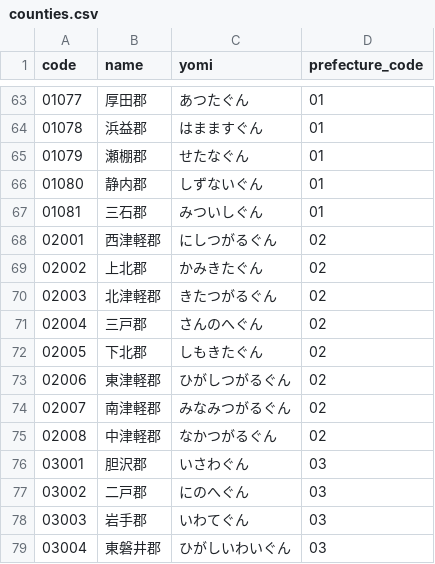
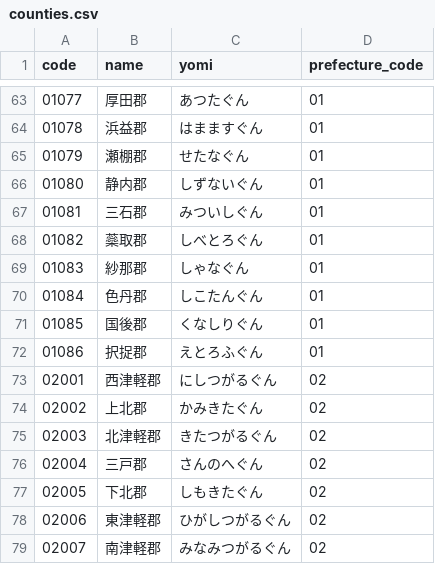
Before and after one commit to moriokumura/munigraph, a CSV file: public/data/counties.csv, drawn as a sheet; only a part is shown, gaps mark what is left out; the shorter side is filled out with more unchanged rows.

```diff
--- a/public/data/counties.csv
+++ b/public/data/counties.csv
@@ -67,2 +67,7 @@ code,name,yomi,prefecture_code
 01081,三石郡,みついしぐん,01
+01082,蘂取郡,しべとろぐん,01
+01083,紗那郡,しゃなぐん,01
+01084,色丹郡,しこたんぐん,01
+01085,国後郡,くなしりぐん,01
+01086,択捉郡,えとろふぐん,01
 02001,西津軽郡,にしつがるぐん,02
```
Also changed, not shown: public/data/change_events.csv, 3 other files.
